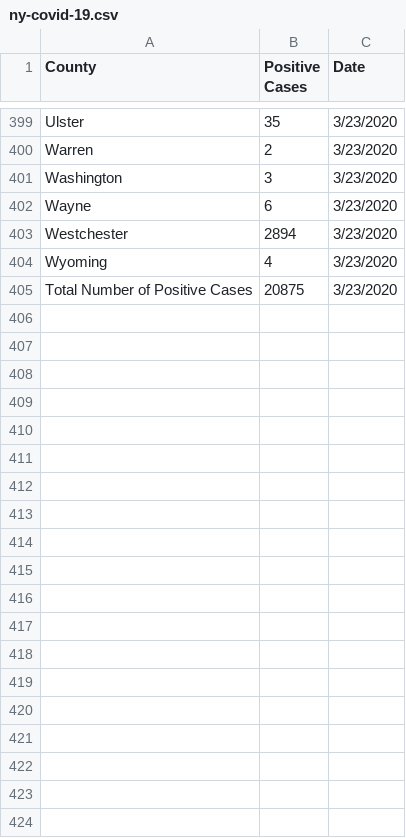
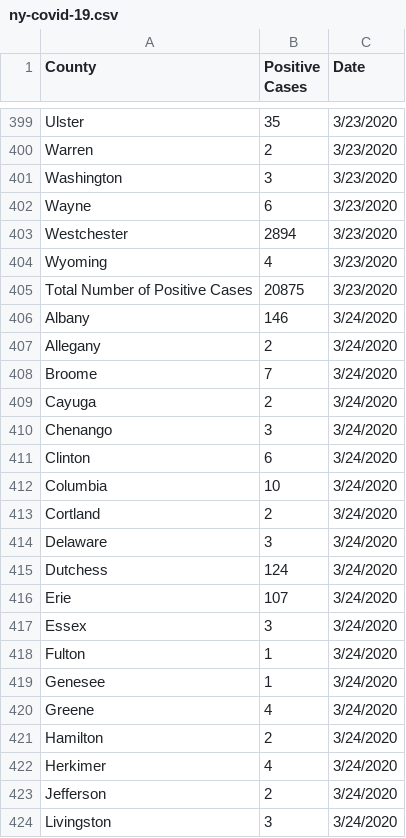
Before and after one commit to cgr-promising-solutions/data, a CSV file: ny-covid-19.csv, drawn as a sheet; only a part is shown, gaps mark what is left out; the diff covers the shown part only.

Commit message:
2020-03-24 Update

```diff
--- a/ny-covid-19.csv
+++ b/ny-covid-19.csv
@@ -405 +405,20 @@ Wyoming,4,3/23/2020
 Total Number of Positive Cases,20875,3/23/2020
+Albany,146,3/24/2020
+Allegany,2,3/24/2020
+Broome,7,3/24/2020
+Cayuga,2,3/24/2020
+Chenango,3,3/24/2020
+Clinton,6,3/24/2020
+Columbia,10,3/24/2020
+Cortland,2,3/24/2020
+Delaware,3,3/24/2020
+Dutchess,124,3/24/2020
+Erie,107,3/24/2020
+Essex,3,3/24/2020
+Fulton,1,3/24/2020
+Genesee,1,3/24/2020
+Greene,4,3/24/2020
+Hamilton,2,3/24/2020
+Herkimer,4,3/24/2020
+Jefferson,2,3/24/2020
+Livingston,3,3/24/2020
```
Also changed, not shown: 31 added rows elsewhere in this file.
